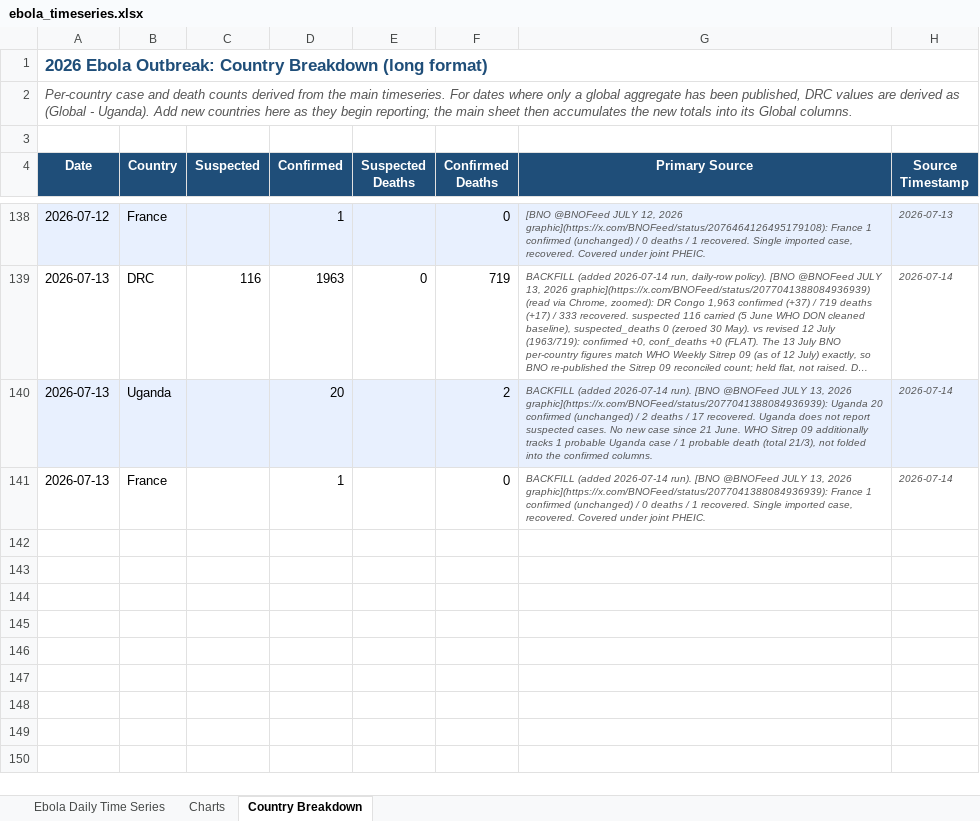
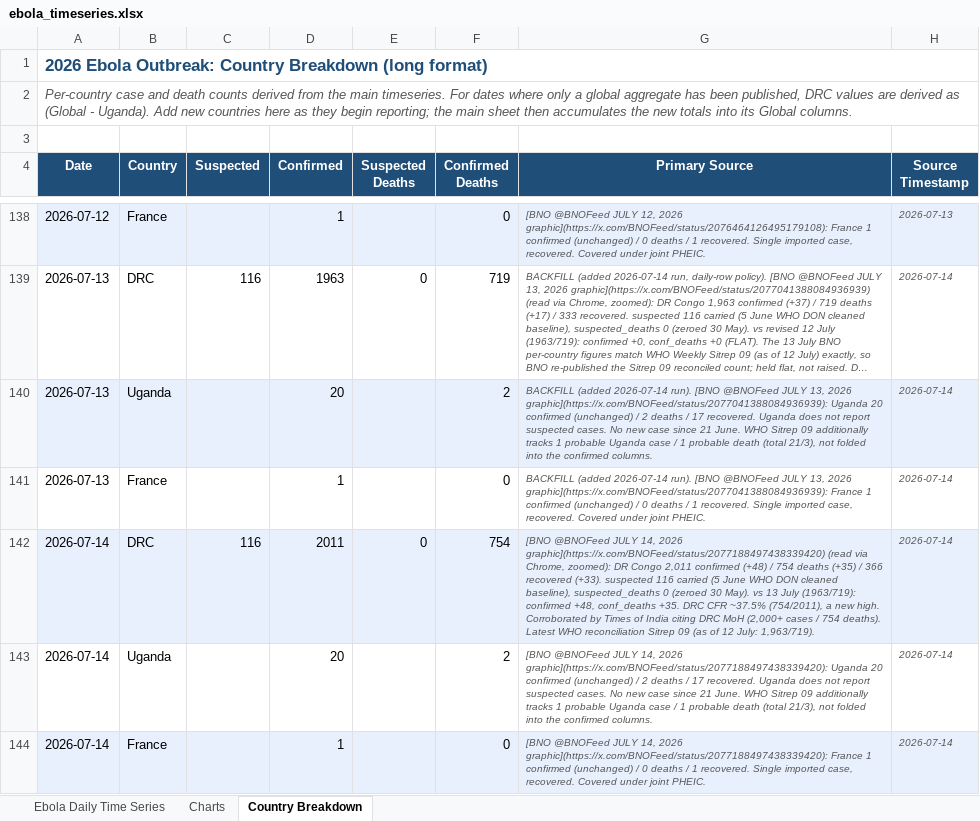
Before and after one commit to webbegole/ebola-bundibugyo-tracker-2026, an Excel workbook: outputs/ebola_timeseries.xlsx, sheet Country Breakdown, drawn as a sheet; only a part is shown, gaps mark what is left out; long unchanged cells end in …; values as stored, in another font and other column widths than the file's, no borders; the diff names each change by its address in the sheet, - before the commit and + after, or states it on an @@ line.

Commit message:
Daily update 2026-07-14: DRC Ebola tops 2,000 confirmed (global 2,032/756); no new Sitrep

```diff
--- a/outputs/ebola_timeseries.xlsx (sheet Country Breakdown)
+++ b/outputs/ebola_timeseries.xlsx (sheet Country Breakdown)
+row 142: 2026-07-14 | DRC | 116 | 2011 | 0 | 754 | [BNO @BNOFeed JULY 14, 2026 graphic](https://x.com/BNOFeed/status/2077188497438339420) (read via Chrome, zoomed): DR Congo 2,011 confirmed (+48) / 754 deaths (+35) / 366 recovered (+33). suspected 116 carried (5 June WHO DON cleaned baseline), suspected_deaths 0 (zeroed 30 May). vs 13 July (1963/719): confirmed +48, conf_deaths +35. DRC CFR ~37.5% (754/2011), a new high. Corroborated by Times of India citing DRC MoH (2,000+ cases / 754 deaths). Latest WHO reconciliation Sitrep 09 (as of 12 July: 1,963/719). | 2026-07-14
+row 143: 2026-07-14 | Uganda |  | 20 |  | 2 | [BNO @BNOFeed JULY 14, 2026 graphic](https://x.com/BNOFeed/status/2077188497438339420): Uganda 20 confirmed (unchanged) / 2 deaths / 17 recovered. Uganda does not report suspected cases. No new case since 21 June. WHO Sitrep 09 additionally tracks 1 probable Uganda case / 1 probable death (total 21/3), not folded into the confirmed columns. | 2026-07-14
+row 144: 2026-07-14 | France |  | 1 |  | 0 | [BNO @BNOFeed JULY 14, 2026 graphic](https://x.com/BNOFeed/status/2077188497438339420): France 1 confirmed (unchanged) / 0 deaths / 1 recovered. Single imported case, recovered. Covered under joint PHEIC. | 2026-07-14
```
Also changed, not shown: sheet Ebola Daily Time Series, sheet Charts, 6 other files.
